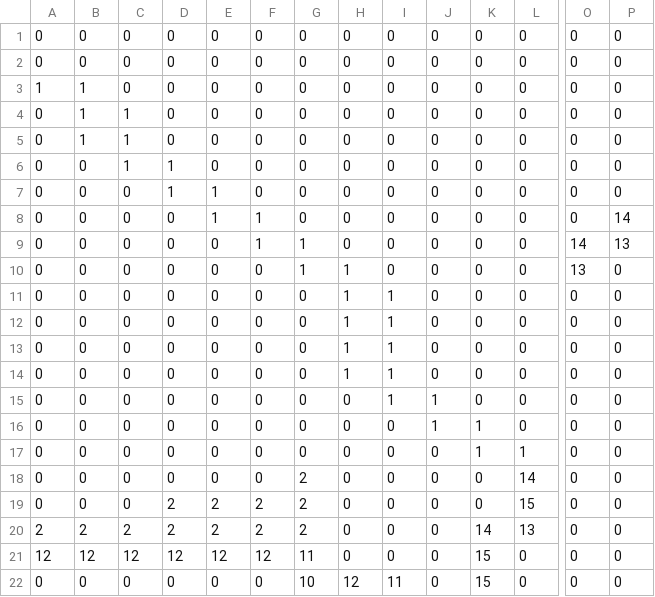
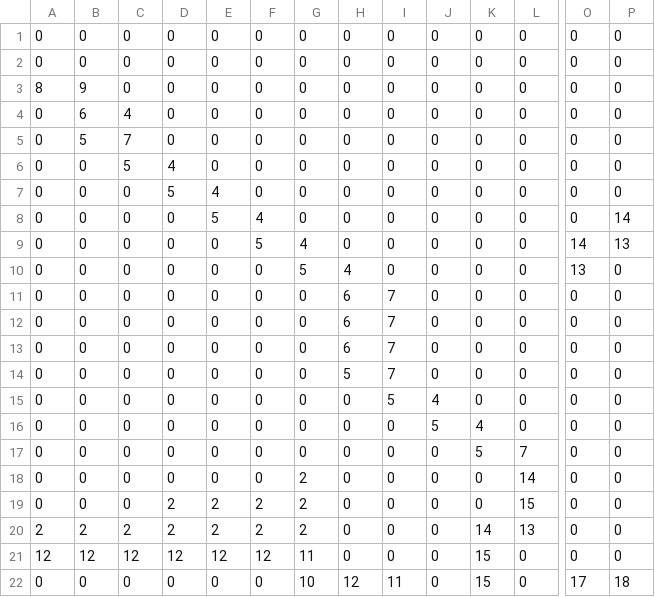
Before and after one commit to JasonGarnett/OnlineGame, a CSV file: maps/sample.csv, drawn as a sheet; only a part is shown, gaps mark what is left out; the diff covers the shown part only; the diff names each change by its address in the sheet, - before the commit and + after, or states it on an @@ line.

```diff
--- a/maps/sample.csv
+++ b/maps/sample.csv
-A3: 1
+A3: 8
-B3: 1
+B3: 9
-B4: 1
+B4: 6
-C4: 1
+C4: 4
-B5: 1
+B5: 5
-C5: 1
+C5: 7
-C6: 1
+C6: 5
-D6: 1
+D6: 4
-D7: 1
+D7: 5
-E7: 1
+E7: 4
-E8: 1
+E8: 5
-F8: 1
+F8: 4
-F9: 1
+F9: 5
-G9: 1
+G9: 4
-G10: 1
+G10: 5
-H10: 1
+H10: 4
-H11:H13: 1
+H11:H13: 6
-I11:I14: 1
+I11:I14: 7
-H14: 1
+H14: 5
-I15: 1
+I15: 5
-J15: 1
+J15: 4
-J16: 1
+J16: 5
-K16: 1
+K16: 4
-K17: 1
+K17: 5
-L17: 1
+L17: 7
-O22: 0
+O22: 17
-P22: 0
+P22: 18
```
Also changed, not shown: 20 edited cells elsewhere in this file, 10 other files.
